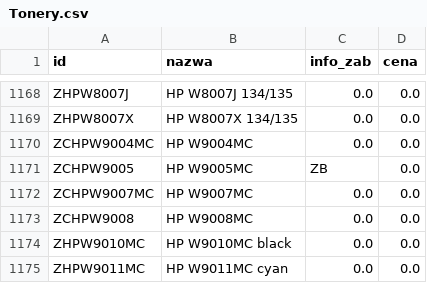
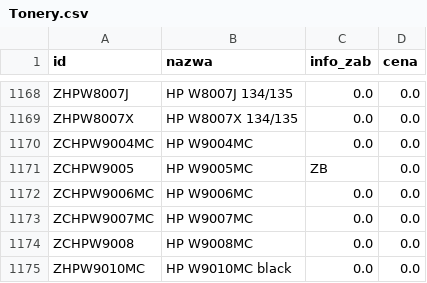
Before and after one commit to Max7476/bazaplikow, a CSV file: Tonery.csv, drawn as a sheet; only a part is shown, gaps mark what is left out; the shorter side is filled out with more unchanged rows.

Commit message:
Aktualizacja CSV z komputera w pracy

```diff
--- a/Tonery.csv
+++ b/Tonery.csv
@@ -1171,2 +1171,3 @@
 "ZCHPW9005";"HP  W9005MC";"ZB";"0.0"
+"ZCHPW9006MC";"HP  W9006MC";"0.0";"0.0"
 "ZCHPW9007MC";"HP  W9007MC";"0.0";"0.0"
```
